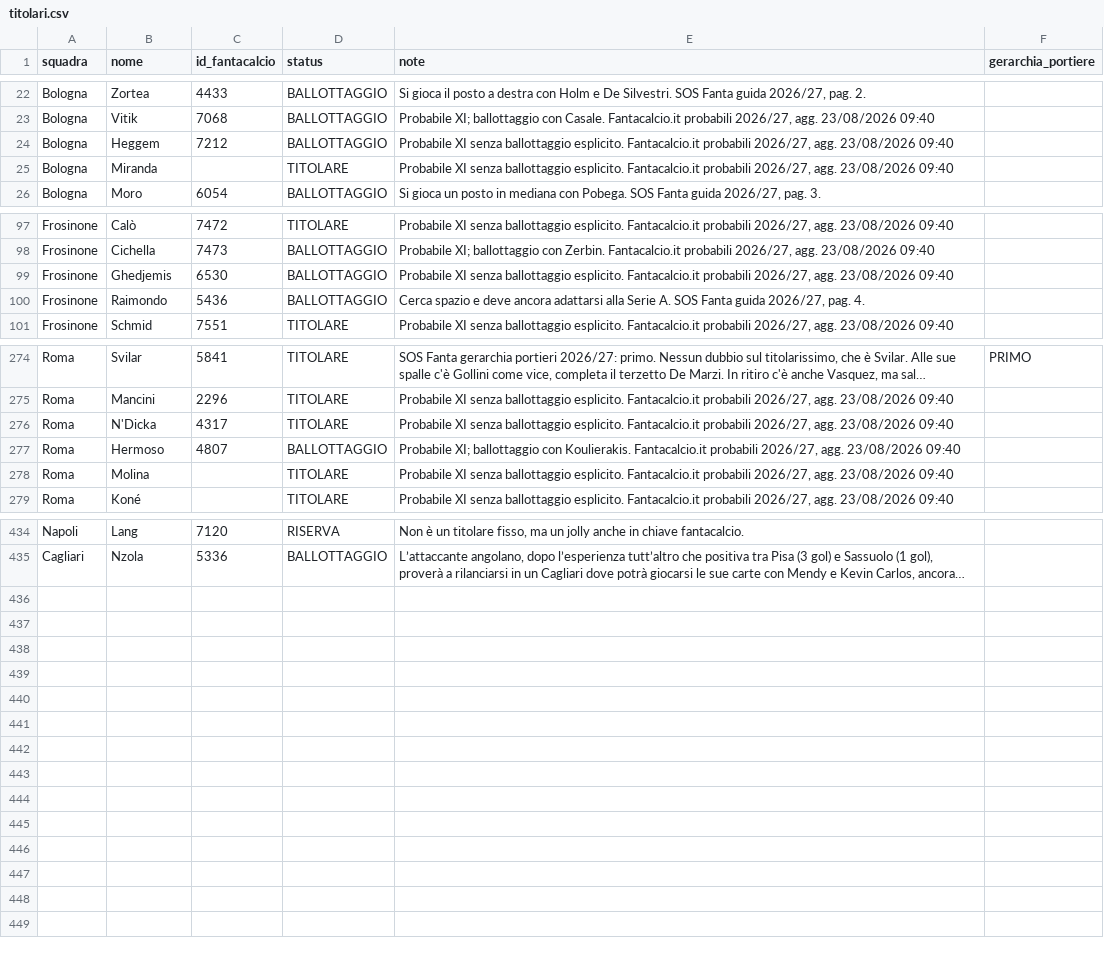
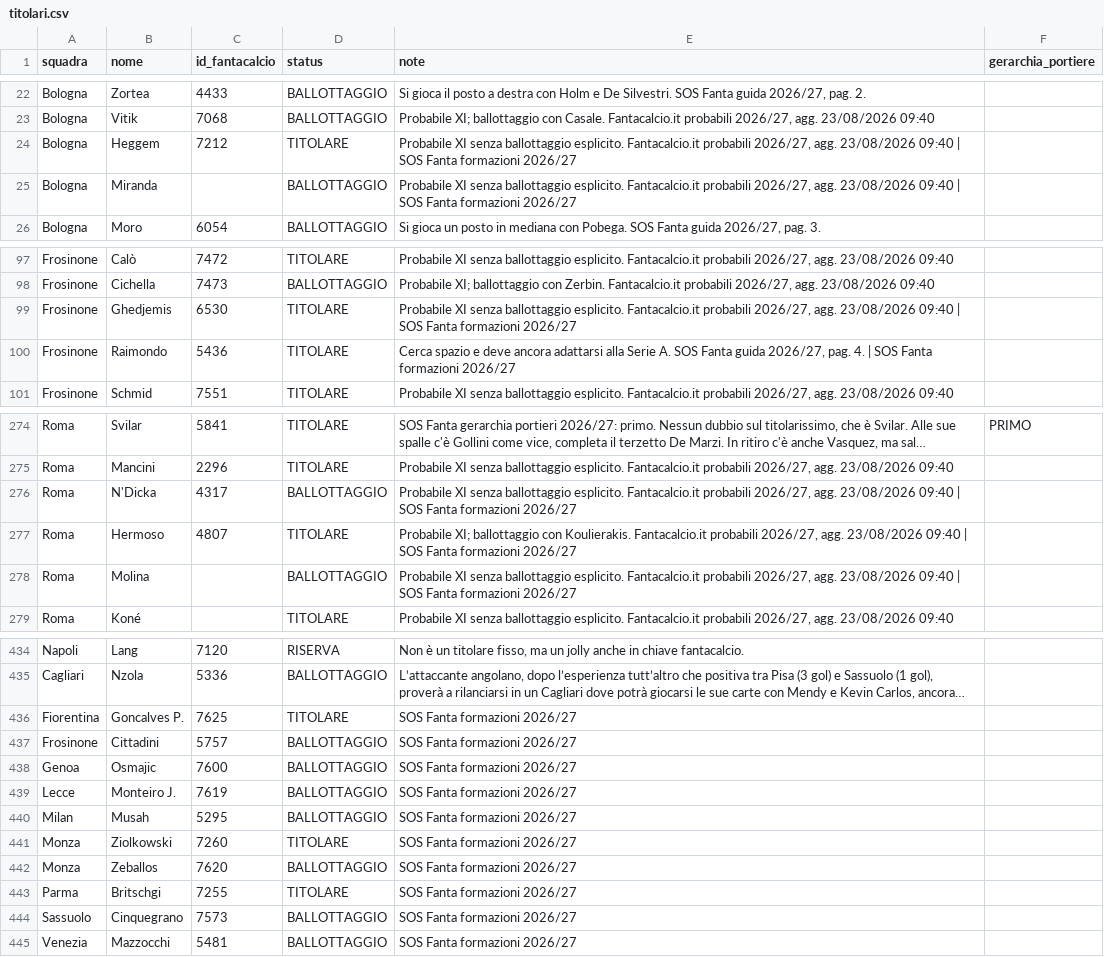
Before and after one commit to antoniooodev/fishertiger, a CSV file: data/raw/titolari.csv, drawn as a sheet; only a part is shown, gaps mark what is left out; long unchanged cells end in …; the diff covers the shown part only; the diff names each change by its address in the sheet, - before the commit and + after, or states it on an @@ line.

Commit message:
Finalize Gate 0 data cleanup

```diff
--- a/data/raw/titolari.csv
+++ b/data/raw/titolari.csv
-D24 (status): BALLOTTAGGIO
+D24 (status): TITOLARE
-E24:E25 (note): …23/08/2026 09:40
+E24:E25 (note): …23/08/2026 09:40 | SOS Fanta formazioni 2026/27
-D25 (status): TITOLARE
+D25 (status): BALLOTTAGGIO
-D99:D100 (status): BALLOTTAGGIO
+D99:D100 (status): TITOLARE
-E99 (note): …23/08/2026 09:40
+E99 (note): …23/08/2026 09:40 | SOS Fanta formazioni 2026/27
-E100 (note): …pag. 4.
+E100 (note): …pag. 4. | SOS Fanta formazioni 2026/27
-D276 (status): TITOLARE
+D276 (status): BALLOTTAGGIO
-E276 (note): …23/08/2026 09:40
+E276 (note): …23/08/2026 09:40 | SOS Fanta formazioni 2026/27
-D277 (status): BALLOTTAGGIO
+D277 (status): TITOLARE
-E277 (note): …23/08/2026 09:40
+E277 (note): …23/08/2026 09:40 | SOS Fanta formazioni 2026/27
-D278 (status): TITOLARE
+D278 (status): BALLOTTAGGIO
-E278 (note): …23/08/2026 09:40
+E278 (note): …23/08/2026 09:40 | SOS Fanta formazioni 2026/27
+row 436: Fiorentina | Goncalves P. | 7625 | TITOLARE | SOS Fanta formazioni 2026/27
+row 437: Frosinone | Cittadini | 5757 | BALLOTTAGGIO | SOS Fanta formazioni 2026/27
+row 438: Genoa | Osmajic | 7600 | BALLOTTAGGIO | SOS Fanta formazioni 2026/27
+row 439: Lecce | Monteiro J. | 7619 | BALLOTTAGGIO | SOS Fanta formazioni 2026/27
+row 440: Milan | Musah | 5295 | BALLOTTAGGIO | SOS Fanta formazioni 2026/27
+row 441: Monza | Ziolkowski | 7260 | TITOLARE | SOS Fanta formazioni 2026/27
+row 442: Monza | Zeballos | 7620 | BALLOTTAGGIO | SOS Fanta formazioni 2026/27
+row 443: Parma | Britschgi | 7255 | TITOLARE | SOS Fanta formazioni 2026/27
+row 444: Sassuolo | Cinquegrano | 7573 | BALLOTTAGGIO | SOS Fanta formazioni 2026/27
+row 445: Venezia | Mazzocchi | 5481 | BALLOTTAGGIO | SOS Fanta formazioni 2026/27
```
Also changed, not shown: 56 edited cells elsewhere in this file, 9 other files.
